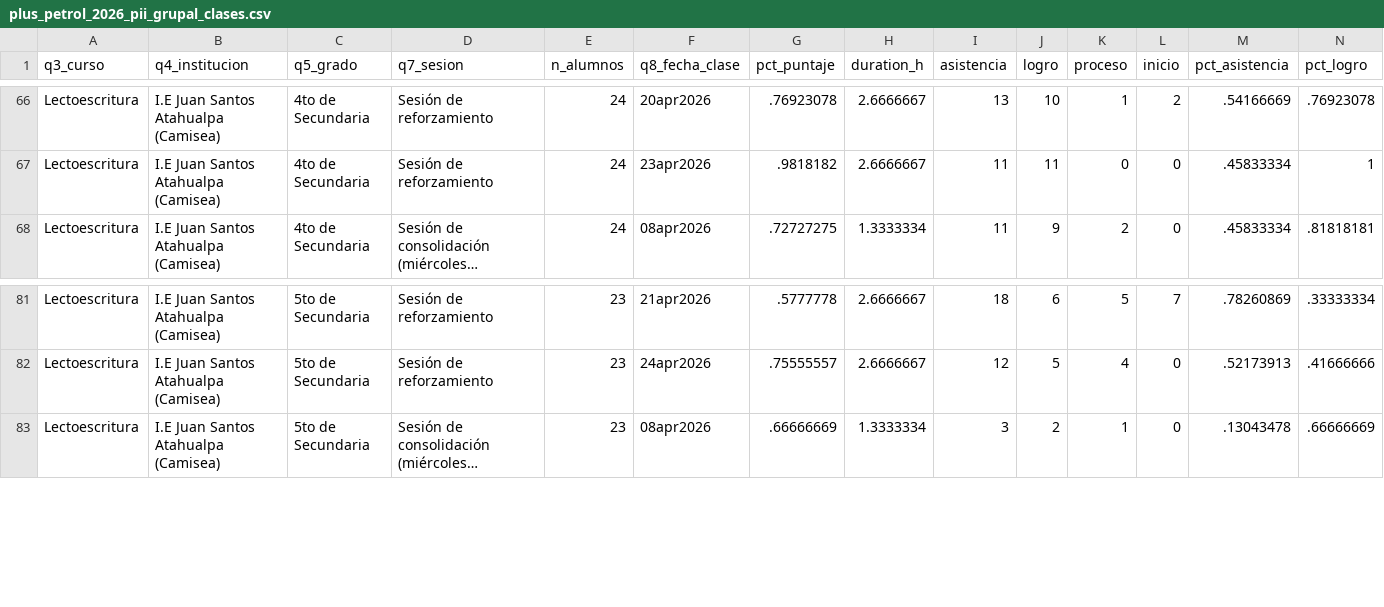
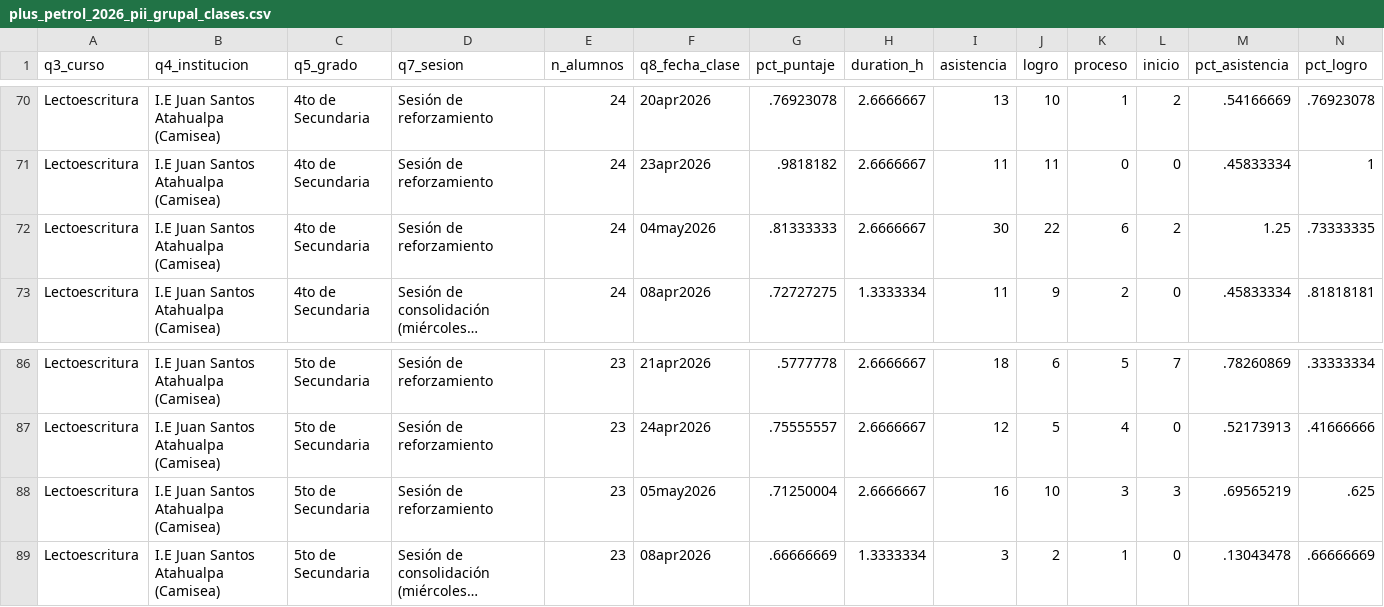
Before and after one commit to lateriteperu/dashboard_nivelacion_educativa, a CSV file: plus_petrol_2026_pii_grupal_clases.csv, drawn as a sheet; only a part is shown, gaps mark what is left out; long unchanged cells end in …; rows hold the shown columns only; the diff covers the shown part only; the diff names each change by its address in the sheet, - before the commit and + after, or states it on an @@ line.

```diff
--- a/plus_petrol_2026_pii_grupal_clases.csv
+++ b/plus_petrol_2026_pii_grupal_clases.csv
+row 72: Lectoescritura | I.E Juan Santos Atahualpa (Camisea) | 4to de Secundaria | Sesión de reforzamiento | 24 | 04may2026 | .81333333 | 2.6666667 | 30 | 22 | 6 | 2 | 1.25 | .73333335
+row 88: Lectoescritura | I.E Juan Santos Atahualpa (Camisea) | 5to de Secundaria | Sesión de reforzamiento | 23 | 05may2026 | .71250004 | 2.6666667 | 16 | 10 | 3 | 3 | .69565219 | .625
```
Also changed, not shown: 8 added rows elsewhere in this file.
